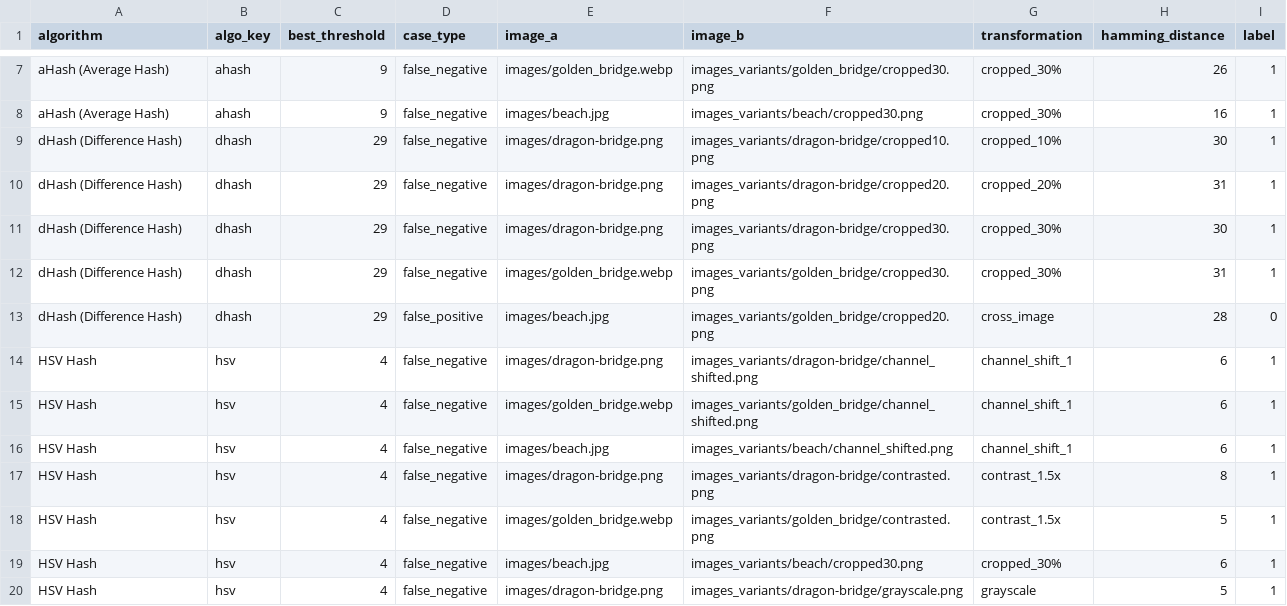
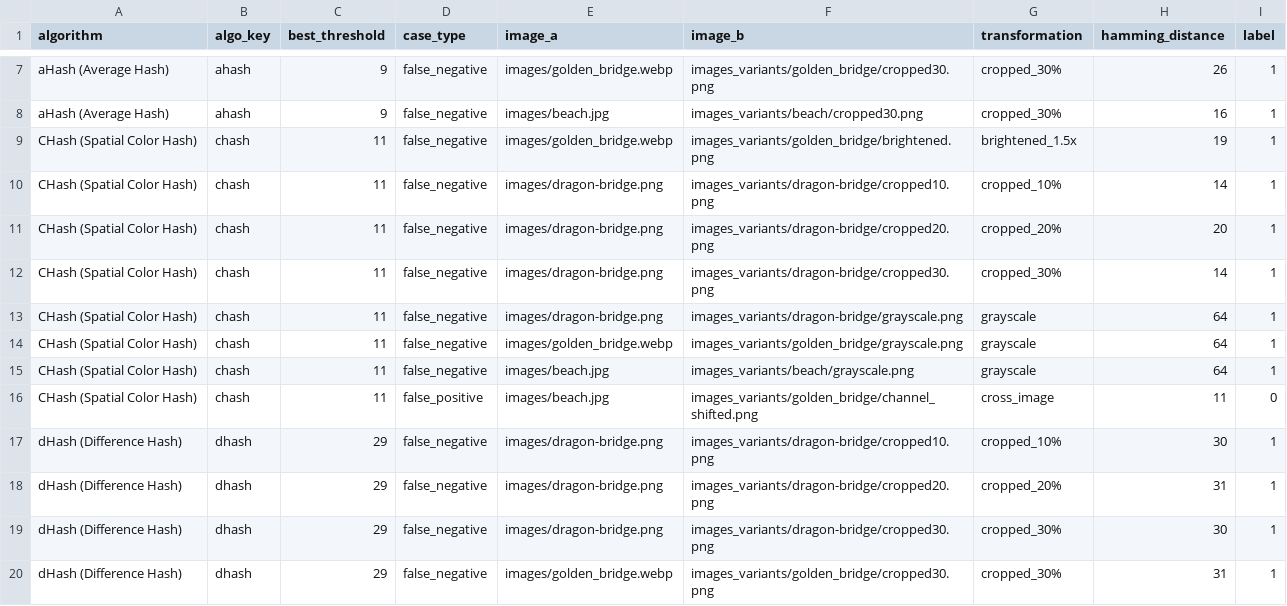
Before and after one commit to HammoudYounes/dam-blockchain, a CSV file: hashing/benchmark_results/summary/false_cases_summary.csv, drawn as a sheet; only a part is shown, gaps mark what is left out; the shorter side is filled out with more unchanged rows.

Commit message:
feature(hash):  add CHash with benchmark and test. Update requirements

```diff
--- a/hashing/benchmark_results/summary/false_cases_summary.csv
+++ b/hashing/benchmark_results/summary/false_cases_summary.csv
@@ -8,2 +8,10 @@ aHash (Average Hash),ahash,9,false_negative,images/golden_bridge.webp,images_var
 aHash (Average Hash),ahash,9,false_negative,images/beach.jpg,images_variants/beach/cropped30.png,cropped_30%,16,1
+CHash (Spatial Color Hash),chash,11,false_negative,images/golden_bridge.webp,images_variants/golden_bridge/brightened.png,brightened_1.5x,19,1
+CHash (Spatial Color Hash),chash,11,false_negative,images/dragon-bridge.png,images_variants/dragon-bridge/cropped10.png,cropped_10%,14,1
+CHash (Spatial Color Hash),chash,11,false_negative,images/dragon-bridge.png,images_variants/dragon-bridge/cropped20.png,cropped_20%,20,1
+CHash (Spatial Color Hash),chash,11,false_negative,images/dragon-bridge.png,images_variants/dragon-bridge/cropped30.png,cropped_30%,14,1
+CHash (Spatial Color Hash),chash,11,false_negative,images/dragon-bridge.png,images_variants/dragon-bridge/grayscale.png,grayscale,64,1
+CHash (Spatial Color Hash),chash,11,false_negative,images/golden_bridge.webp,images_variants/golden_bridge/grayscale.png,grayscale,64,1
+CHash (Spatial Color Hash),chash,11,false_negative,images/beach.jpg,images_variants/beach/grayscale.png,grayscale,64,1
+CHash (Spatial Color Hash),chash,11,false_positive,images/beach.jpg,images_variants/golden_bridge/channel_shifted.png,cross_image,11,0
 dHash (Difference Hash),dhash,29,false_negative,images/dragon-bridge.png,images_variants/dragon-bridge/cropped10.png,cropped_10%,30,1
```
Also changed, not shown: hashing/benchmark_results/summary/benchmark_summary.csv, hashing/benchmark_results/summary/distance_stats_summary.csv, 11 other files.
